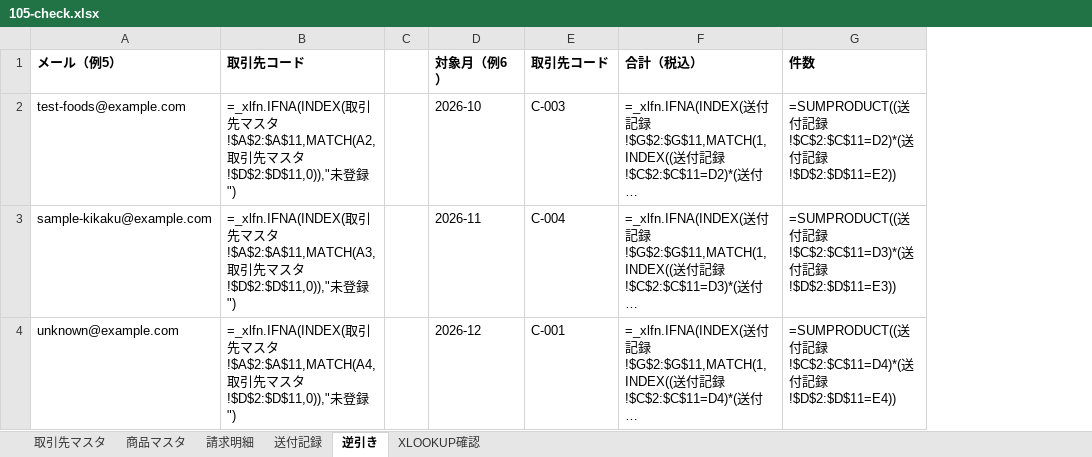
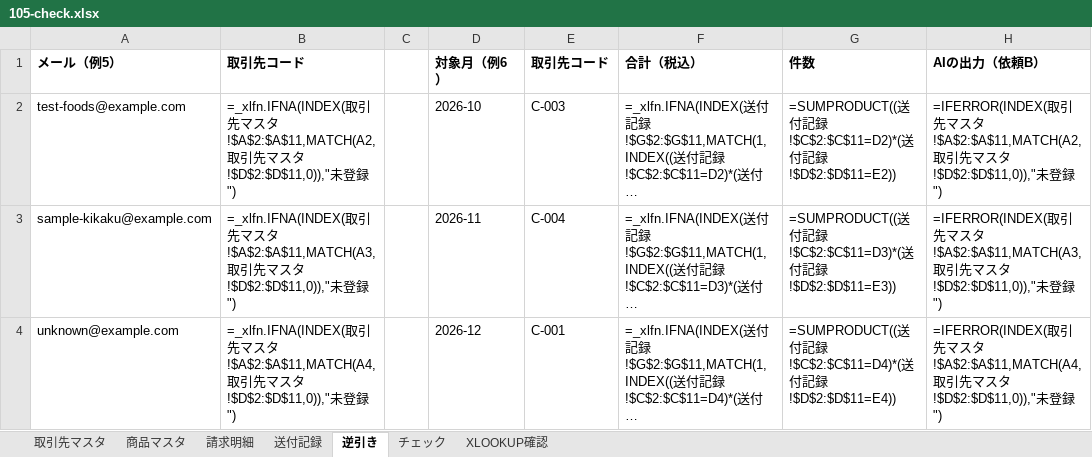
Before and after one commit to yjtm0904/intro_Git, an Excel workbook: note-business/03_content/verification/105/105-check.xlsx, sheet 逆引き, drawn as a sheet; long unchanged cells end in …; values as stored, in another font and other column widths than the file's, no borders; formulas without a stored value are shown as written; the diff names each change by its address in the sheet, - before the commit and + after, or states it on an @@ line.

```diff
--- a/note-business/03_content/verification/105/105-check.xlsx (sheet 逆引き)
+++ b/note-business/03_content/verification/105/105-check.xlsx (sheet 逆引き)
+sheet tab: チェック
+column H (AIの出力（依頼B）), rows 2-4: =IFERROR(INDEX(取引先マスタ!$A$2:$A$11,MATCH(A2,取引先マスタ!$D$2:$D$11,0)),"未登録") | =IFERROR(INDEX(取引先マスタ!$A$2:$A$11,MATCH(A3,取引先マスタ!$D$2:$D$11,0)),"未登録") | =IFERROR(INDEX(取引先マスタ!$A$2:$A$11,MATCH(A4,取引先マスタ!$D$2:$D$11,0)),"未登録")
```
Also changed, not shown: sheet 請求明細, 10 other files.
